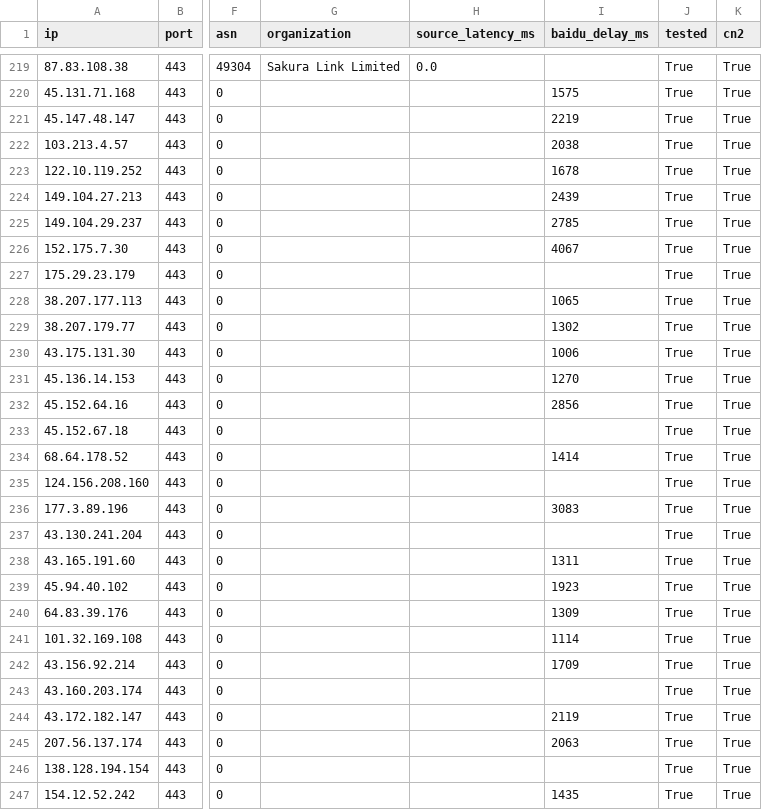
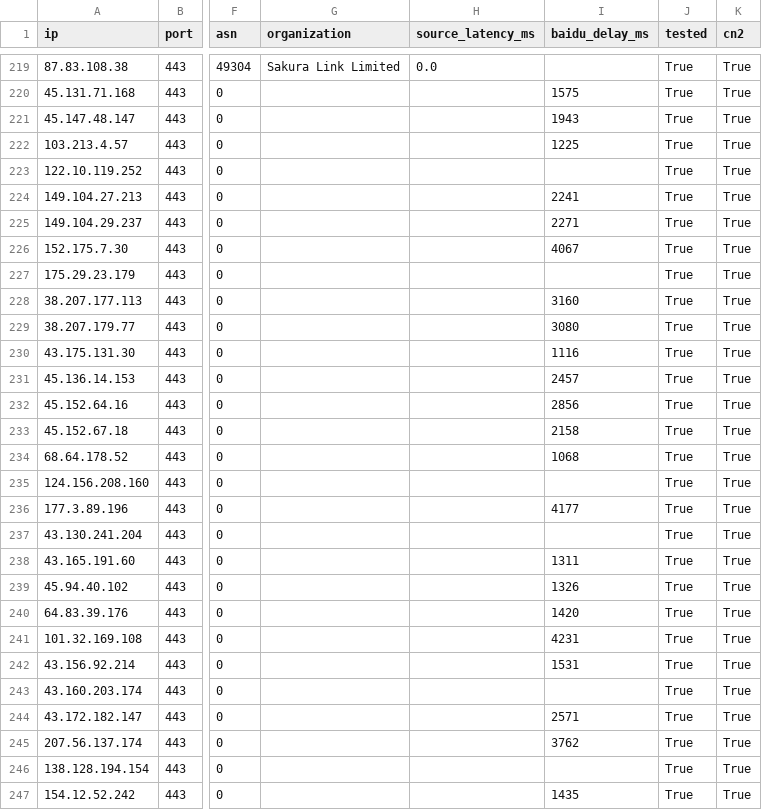
Before and after one commit to zhhshss/aggregator, a CSV file: cn2/cn2.csv, drawn as a sheet; only a part is shown, gaps mark what is left out; the diff covers the shown part only; the diff names each change by its address in the sheet, - before the commit and + after, or states it on an @@ line.

```diff
--- a/cn2/cn2.csv
+++ b/cn2/cn2.csv
-I221 (baidu_delay_ms): 2219
+I221 (baidu_delay_ms): 1943
-I222 (baidu_delay_ms): 2038
+I222 (baidu_delay_ms): 1225
-I223 (baidu_delay_ms): 1678
+I223 (baidu_delay_ms): (empty)
-I224 (baidu_delay_ms): 2439
+I224 (baidu_delay_ms): 2241
-I225 (baidu_delay_ms): 2785
+I225 (baidu_delay_ms): 2271
-I228 (baidu_delay_ms): 1065
+I228 (baidu_delay_ms): 3160
-I229 (baidu_delay_ms): 1302
+I229 (baidu_delay_ms): 3080
-I230 (baidu_delay_ms): 1006
+I230 (baidu_delay_ms): 1116
-I231 (baidu_delay_ms): 1270
+I231 (baidu_delay_ms): 2457
-I233 (baidu_delay_ms): (empty)
+I233 (baidu_delay_ms): 2158
-I234 (baidu_delay_ms): 1414
+I234 (baidu_delay_ms): 1068
-I236 (baidu_delay_ms): 3083
+I236 (baidu_delay_ms): 4177
-I239 (baidu_delay_ms): 1923
+I239 (baidu_delay_ms): 1326
-I240 (baidu_delay_ms): 1309
+I240 (baidu_delay_ms): 1420
-I241 (baidu_delay_ms): 1114
+I241 (baidu_delay_ms): 4231
-I242 (baidu_delay_ms): 1709
+I242 (baidu_delay_ms): 1531
-I244 (baidu_delay_ms): 2119
+I244 (baidu_delay_ms): 2571
-I245 (baidu_delay_ms): 2063
+I245 (baidu_delay_ms): 3762
```
Also changed, not shown: 1 added row and 42 edited cells elsewhere in this file, cn2/cn2_gt.csv, cn2/tata.csv, 5 other files.
